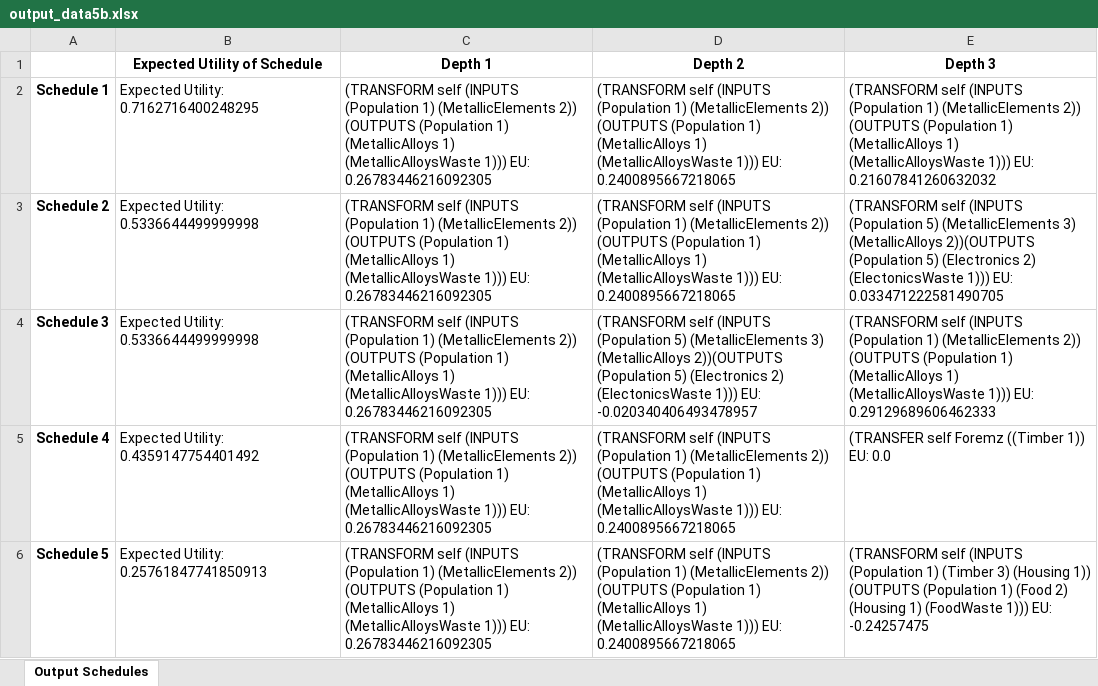
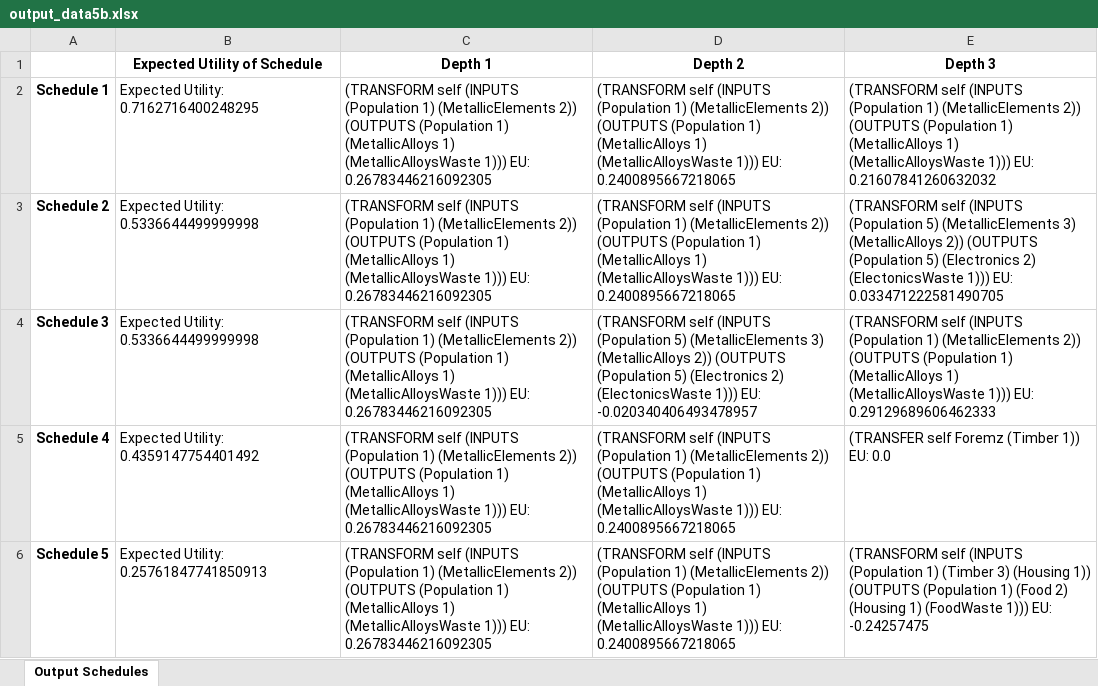
Before and after one commit to divyaprabhakaran7/AI-Spring-2021, an Excel workbook: data/output_data5b.xlsx, sheet Output Schedules, drawn as a sheet; values as stored, in another font and other column widths than the file's, no borders; the diff names each change by its address in the sheet, - before the commit and + after, or states it on an @@ line.

```diff
--- a/data/output_data5b.xlsx (sheet Output Schedules)
+++ b/data/output_data5b.xlsx (sheet Output Schedules)
-E3 (Depth 3): …3) (MetallicAlloys 2))(OUTPUTS (Population 5)…
+E3 (Depth 3): …3) (MetallicAlloys 2)) (OUTPUTS (Population 5)…
-D4 (Depth 2): …3) (MetallicAlloys 2))(OUTPUTS (Population 5)…
+D4 (Depth 2): …3) (MetallicAlloys 2)) (OUTPUTS (Population 5)…
-E5 (Depth 3): (TRANSFER self Foremz ((Timber 1)) EU: 0.0
+E5 (Depth 3): (TRANSFER self Foremz (Timber 1)) EU: 0.0
```
Also changed, not shown: data/output_data1.xlsx, data/output_data2.xlsx, 4 other files.
